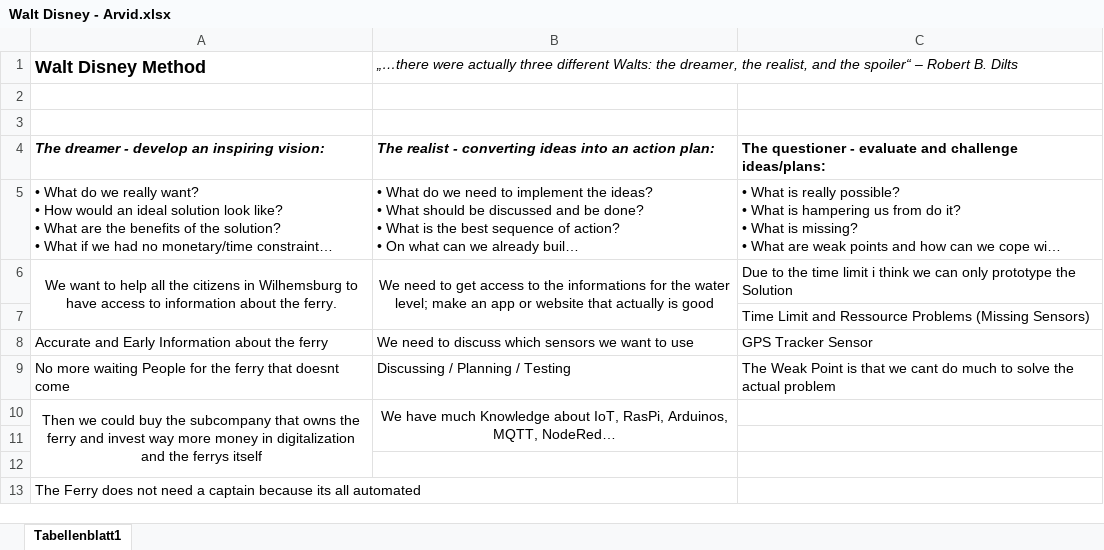
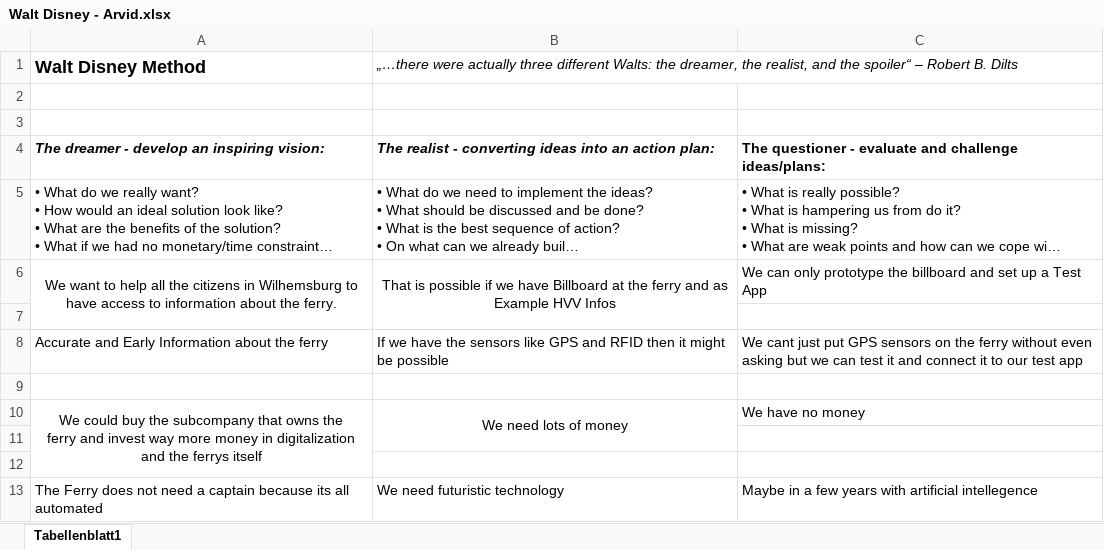
Before and after one commit to ximragequit/SmartSystemsBS14, an Excel workbook: challenge_4/Solution_Sketch/Walt Disney - Arvid.xlsx, sheet Tabellenblatt1, drawn as a sheet; long unchanged cells end in …; values as stored, in another font and other column widths than the file's, no borders; removed rows and columns are numbered as before the commit, all else as after; ↵ is a line break in a cell; the diff names each change by its address in the sheet, - before the commit and + after, or states it on an @@ line.

```diff
--- a/challenge_4/Solution_Sketch/Walt Disney - Arvid.xlsx (sheet Tabellenblatt1)
+++ b/challenge_4/Solution_Sketch/Walt Disney - Arvid.xlsx (sheet Tabellenblatt1)
-B6: We need to get access to the informations for the water ↵ level; make an app or website that actually is good
+B6: That is possible if we have Billboard at the ferry and as Example HVV Infos
-C6: Due to the time limit i think we can only prototype the Solution
+C6: We can only prototype the billboard and set up a Test App
-C7: Time Limit and Ressource Problems (Missing Sensors)
+C7: (empty)
-B8: We need to discuss which sensors we want to use
+B8: If we have the sensors like GPS and RFID then it might be possible
-C8: GPS Tracker Sensor
+C8: We cant just put GPS sensors on the ferry without even asking but we can test it and connect it to our test app
-row 9: No more waiting People for the ferry that doesnt come | Discussing / Planning / Testing | The Weak Point is that we cant do much to solve the actual problem
+row 9: (empty)
-row 10: Then we could buy the subcompany that owns the ↵ ferry and invest way more money in digitalization and the ferrys itself | We have much Knowledge about IoT, RasPi, Arduinos, ↵ MQTT, NodeRed…
+row 10: We could buy the subcompany that owns the ↵ ferry and invest way more money in digitalization and the ferrys itself | We need lots of money | We have no money
-B13: (empty)
+B13: We need futuristic technology
-C13: (empty)
+C13: Maybe in a few years with artificial intellegence
```
Also changed, not shown: 3 other files.
